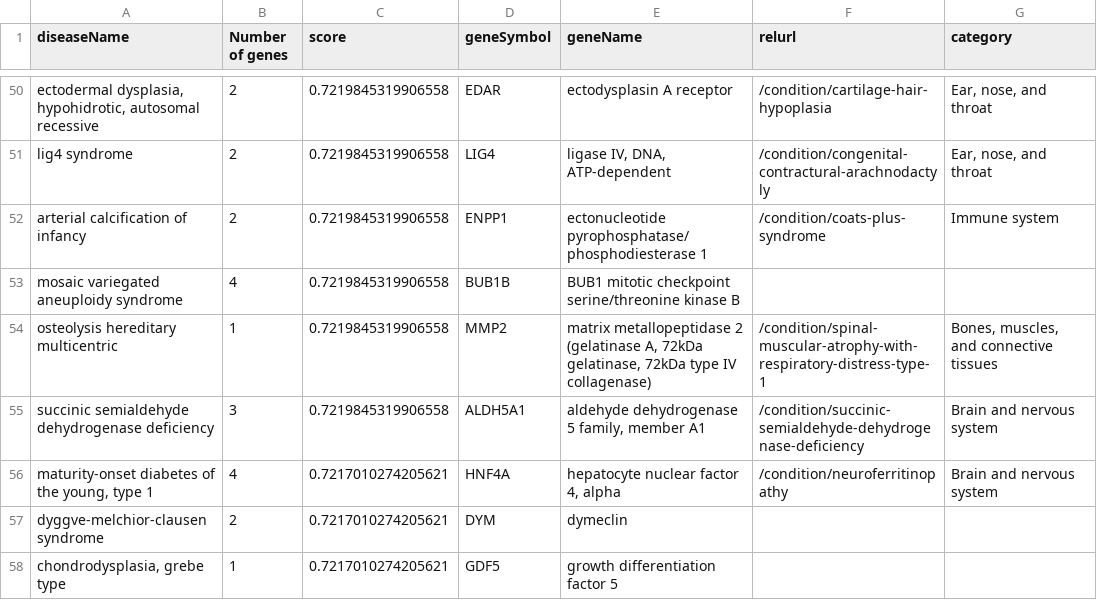
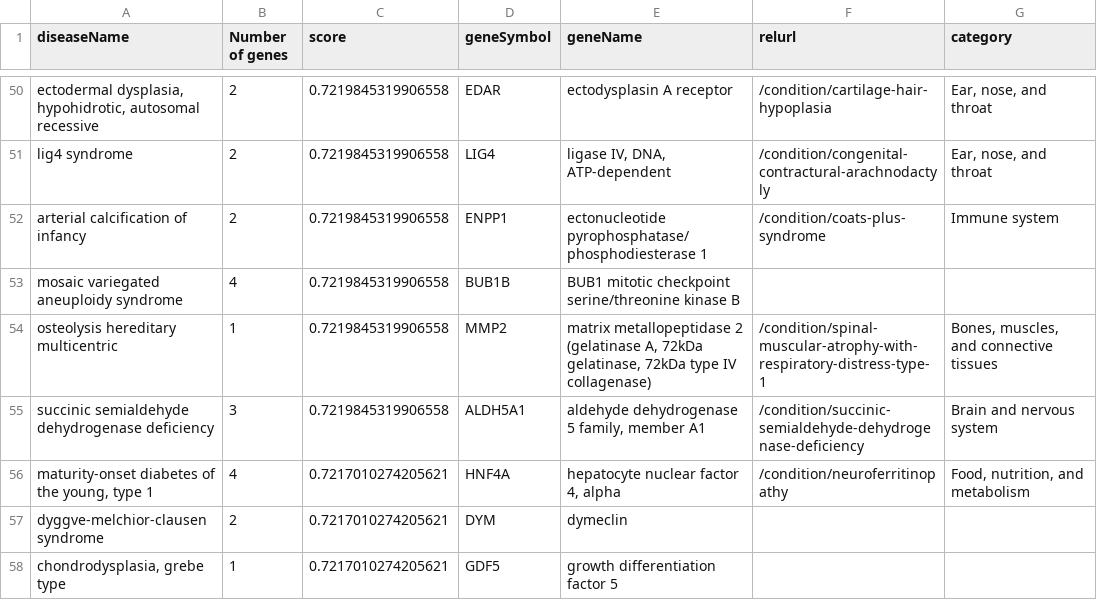
Before and after one commit to dbricare/genediseaselink, a CSV file: GeneDiseaseMoreCats.csv, drawn as a sheet; only a part is shown, gaps mark what is left out; the diff covers the shown part only.

```diff
--- a/GeneDiseaseMoreCats.csv
+++ b/GeneDiseaseMoreCats.csv
@@ -55,3 +55,3 @@ osteolysis hereditary multicentric,1,0.7219845319906558,MMP2,"matrix metallopept
 succinic semialdehyde dehydrogenase deficiency,3,0.7219845319906558,ALDH5A1,"aldehyde dehydrogenase 5 family, member A1",/condition/succinic-semialdehyde-dehydrogenase-deficiency,Brain and nervous system
-"maturity-onset diabetes of the young, type 1",4,0.7217010274205621,HNF4A,"hepatocyte nuclear factor 4, alpha",/condition/neuroferritinopathy,Brain and nervous system
+"maturity-onset diabetes of the young, type 1",4,0.7217010274205621,HNF4A,"hepatocyte nuclear factor 4, alpha",/condition/neuroferritinopathy,"Food, nutrition, and metabolism"
 dyggve-melchior-clausen syndrome,2,0.7217010274205621,DYM,dymeclin,,
```
Also changed, not shown: 12 edited cells elsewhere in this file, 1 other file.
